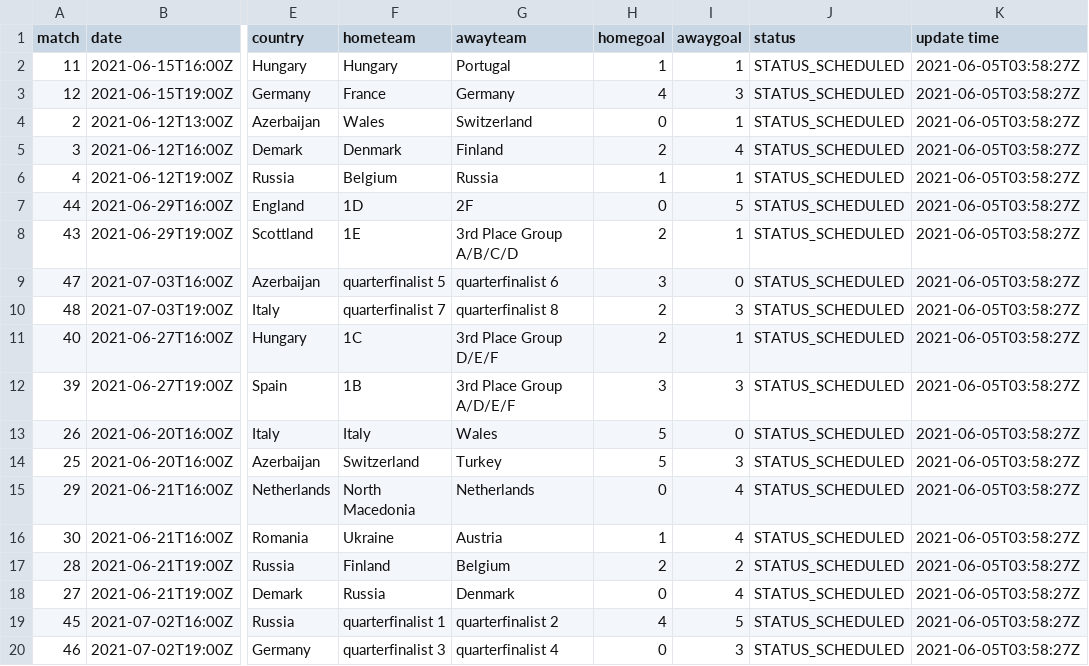
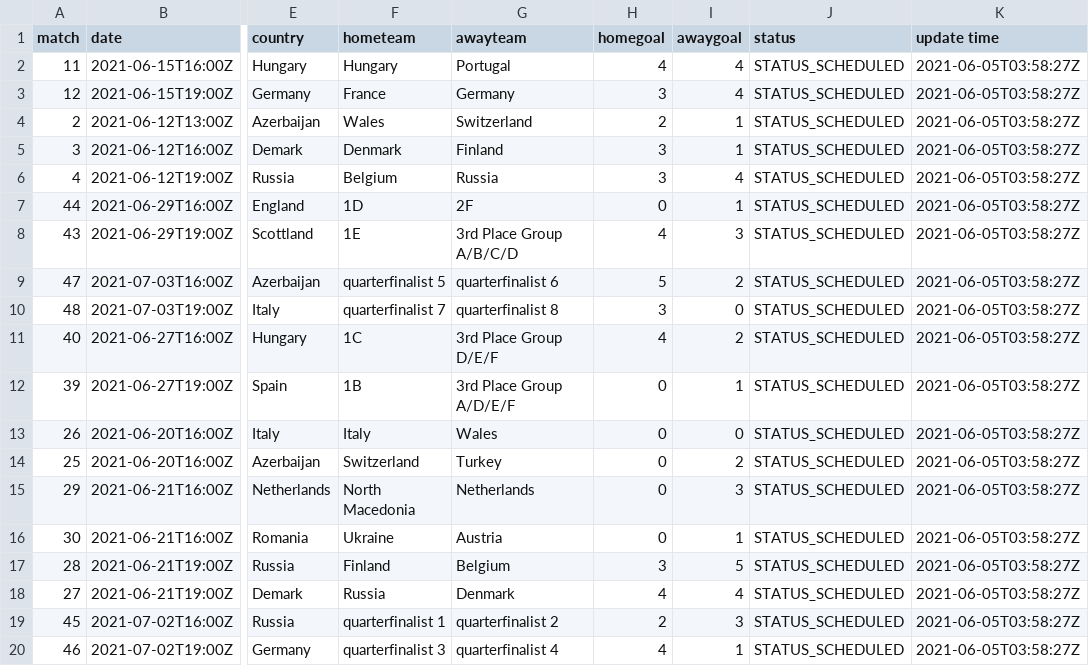
Before and after one commit to excel4soccer/euro2020, a CSV file: euro2020_fixture.csv, drawn as a sheet; only a part is shown, gaps mark what is left out; the diff covers the shown part only; the diff names each change by its address in the sheet, - before the commit and + after, or states it on an @@ line.

Commit message:
commit 2021-06-05T11:29:21Z

```diff
--- a/euro2020_fixture.csv
+++ b/euro2020_fixture.csv
-H2 (homegoal): 1
+H2 (homegoal): 4
-I2 (awaygoal): 1
+I2 (awaygoal): 4
-H3 (homegoal): 4
+H3 (homegoal): 3
-I3 (awaygoal): 3
+I3 (awaygoal): 4
-H4 (homegoal): 0
+H4 (homegoal): 2
-H5 (homegoal): 2
+H5 (homegoal): 3
-I5 (awaygoal): 4
+I5 (awaygoal): 1
-H6 (homegoal): 1
+H6 (homegoal): 3
-I6 (awaygoal): 1
+I6 (awaygoal): 4
-I7 (awaygoal): 5
+I7 (awaygoal): 1
-H8 (homegoal): 2
+H8 (homegoal): 4
-I8 (awaygoal): 1
+I8 (awaygoal): 3
-H9 (homegoal): 3
+H9 (homegoal): 5
-I9 (awaygoal): 0
+I9 (awaygoal): 2
-H10 (homegoal): 2
+H10 (homegoal): 3
-I10 (awaygoal): 3
+I10 (awaygoal): 0
-H11 (homegoal): 2
+H11 (homegoal): 4
-I11 (awaygoal): 1
+I11 (awaygoal): 2
-H12 (homegoal): 3
+H12 (homegoal): 0
-I12 (awaygoal): 3
+I12 (awaygoal): 1
-H13:H14 (homegoal): 5
+H13:H14 (homegoal): 0
-I14 (awaygoal): 3
+I14 (awaygoal): 2
-I15 (awaygoal): 4
+I15 (awaygoal): 3
-H16 (homegoal): 1
+H16 (homegoal): 0
-I16 (awaygoal): 4
+I16 (awaygoal): 1
-H17 (homegoal): 2
+H17 (homegoal): 3
-I17 (awaygoal): 2
+I17 (awaygoal): 5
-H18 (homegoal): 0
+H18 (homegoal): 4
-H19 (homegoal): 4
+H19 (homegoal): 2
-I19 (awaygoal): 5
+I19 (awaygoal): 3
-H20 (homegoal): 0
+H20 (homegoal): 4
-I20 (awaygoal): 3
+I20 (awaygoal): 1
```
Also changed, not shown: 48 edited cells elsewhere in this file.
